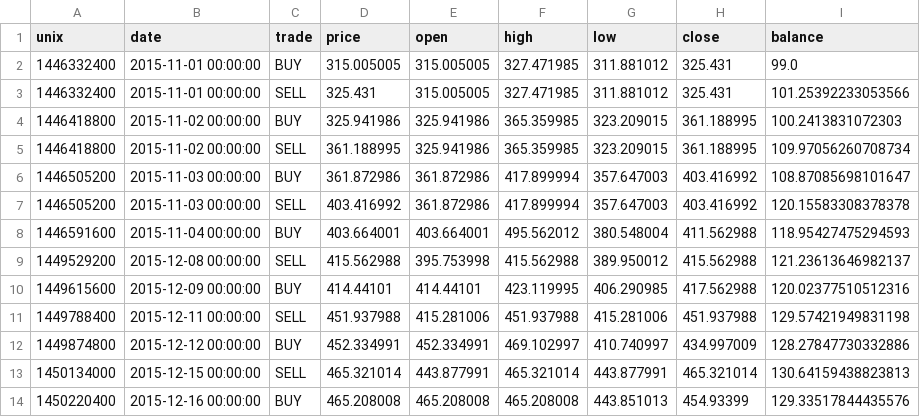
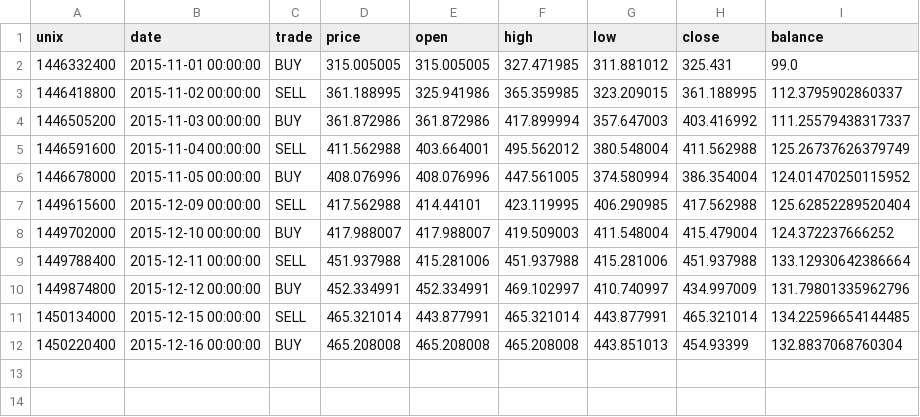
Before and after one commit to paki-valdi-9/dp_automated_trading, a CSV file: Trading bots web/Output/Trading_bot_1/Trades/btcusd_buy_tb1_stg_trades.csv, drawn as a sheet.

```diff
--- a/Trading bots web/Output/Trading_bot_1/Trades/btcusd_buy_tb1_stg_trades.csv
+++ b/Trading bots web/Output/Trading_bot_1/Trades/btcusd_buy_tb1_stg_trades.csv
@@ -2,13 +2,11 @@ unix,date,trade,price,open,high,low,close,balance
 1446332400,2015-11-01 00:00:00,BUY,315.005005,315.005005,327.471985,311.881012,325.431,99.0
-1446332400,2015-11-01 00:00:00,SELL,325.431,315.005005,327.471985,311.881012,325.431,101.25392233053566
-1446418800,2015-11-02 00:00:00,BUY,325.941986,325.941986,365.359985,323.209015,361.188995,100.2413831072303
-1446418800,2015-11-02 00:00:00,SELL,361.188995,325.941986,365.359985,323.209015,361.188995,109.97056260708734
-1446505200,2015-11-03 00:00:00,BUY,361.872986,361.872986,417.899994,357.647003,403.416992,108.87085698101647
-1446505200,2015-11-03 00:00:00,SELL,403.416992,361.872986,417.899994,357.647003,403.416992,120.15583308378378
-1446591600,2015-11-04 00:00:00,BUY,403.664001,403.664001,495.562012,380.548004,411.562988,118.95427475294593
-1449529200,2015-12-08 00:00:00,SELL,415.562988,395.753998,415.562988,389.950012,415.562988,121.23613646982137
-1449615600,2015-12-09 00:00:00,BUY,414.44101,414.44101,423.119995,406.290985,417.562988,120.02377510512316
-1449788400,2015-12-11 00:00:00,SELL,451.937988,415.281006,451.937988,415.281006,451.937988,129.57421949831198
-1449874800,2015-12-12 00:00:00,BUY,452.334991,452.334991,469.102997,410.740997,434.997009,128.27847730332886
-1450134000,2015-12-15 00:00:00,SELL,465.321014,443.877991,465.321014,443.877991,465.321014,130.64159438823813
-1450220400,2015-12-16 00:00:00,BUY,465.208008,465.208008,465.208008,443.851013,454.93399,129.33517844435576
+1446418800,2015-11-02 00:00:00,SELL,361.188995,325.941986,365.359985,323.209015,361.188995,112.3795902860337
+1446505200,2015-11-03 00:00:00,BUY,361.872986,361.872986,417.899994,357.647003,403.416992,111.25579438317337
+1446591600,2015-11-04 00:00:00,SELL,411.562988,403.664001,495.562012,380.548004,411.562988,125.26737626379749
+1446678000,2015-11-05 00:00:00,BUY,408.076996,408.076996,447.561005,374.580994,386.354004,124.01470250115952
+1449615600,2015-12-09 00:00:00,SELL,417.562988,414.44101,423.119995,406.290985,417.562988,125.62852289520404
+1449702000,2015-12-10 00:00:00,BUY,417.988007,417.988007,419.509003,411.548004,415.479004,124.372237666252
+1449788400,2015-12-11 00:00:00,SELL,451.937988,415.281006,451.937988,415.281006,451.937988,133.12930642386664
+1449874800,2015-12-12 00:00:00,BUY,452.334991,452.334991,469.102997,410.740997,434.997009,131.79801335962796
+1450134000,2015-12-15 00:00:00,SELL,465.321014,443.877991,465.321014,443.877991,465.321014,134.22596654144485
+1450220400,2015-12-16 00:00:00,BUY,465.208008,465.208008,465.208008,443.851013,454.93399,132.8837068760304
```
Also changed, not shown: Trading bots web/Output/Trading_bot_1/Trades/btcusd_buy_tb1_asc_trades.csv, Trading bots web/Output/Trading_bot_1/Trades/btcusd_buy_tb1_trades.csv, 1 other file.
